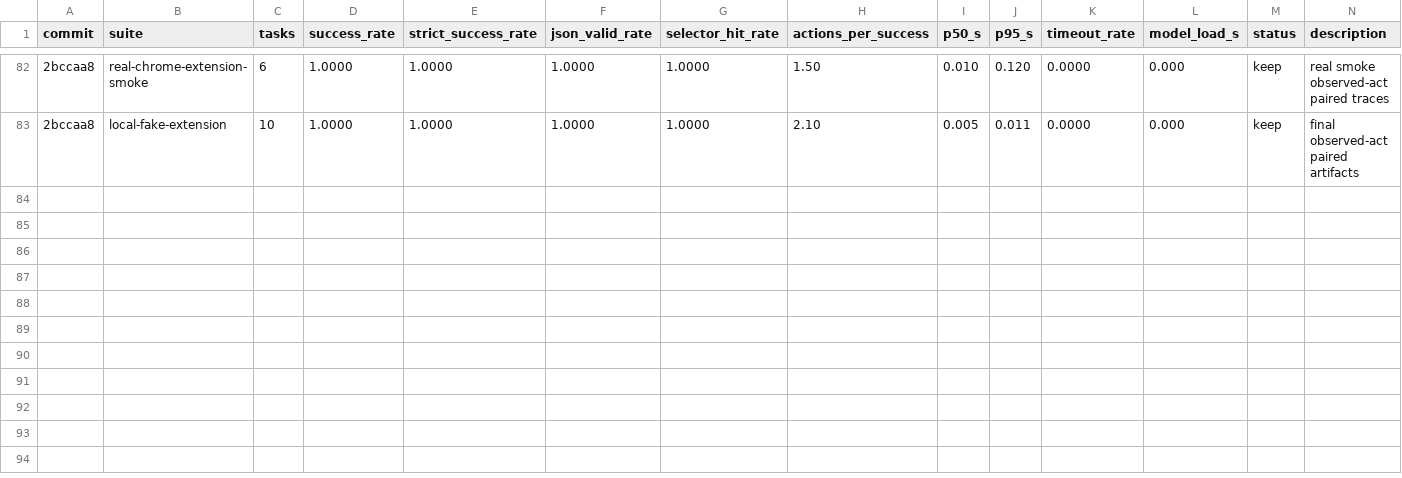
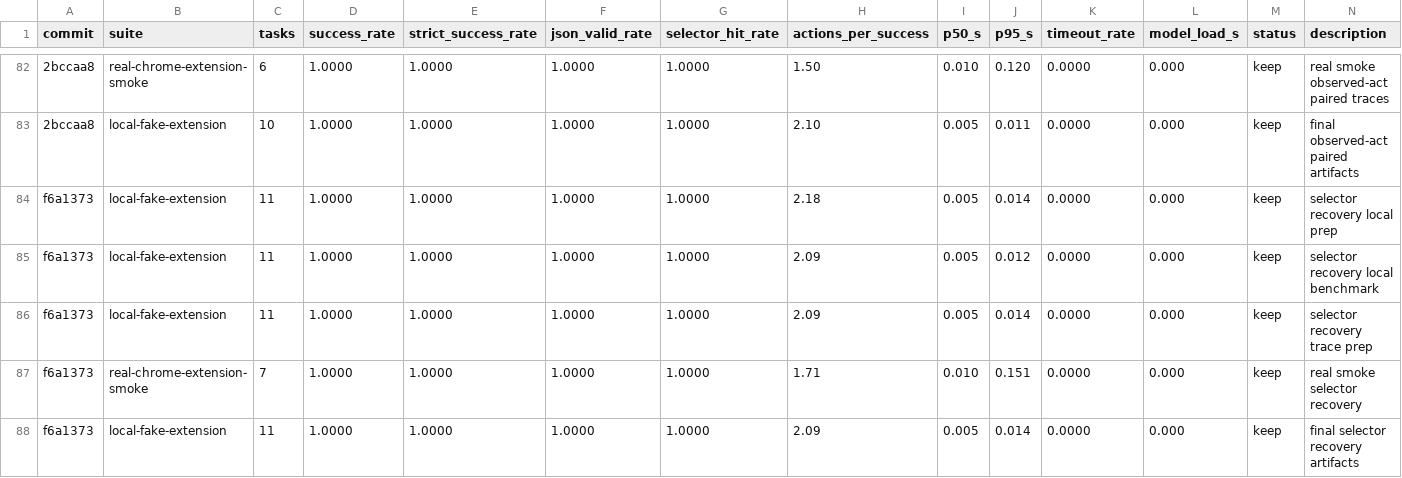
Before and after one commit to killerapp/gemma-gem-extension, a TSV file: results.web.tsv, drawn as a sheet; only a part is shown, gaps mark what is left out; the diff names each change by its address in the sheet, - before the commit and + after, or states it on an @@ line.

Commit message:
Recover text-like click selectors

```diff
--- a/results.web.tsv
+++ b/results.web.tsv
+row 84: f6a1373 | local-fake-extension | 11 | 1.0000 | 1.0000 | 1.0000 | 1.0000 | 2.18 | 0.005 | 0.014 | 0.0000 | 0.000 | keep | selector recovery local prep
+row 85: f6a1373 | local-fake-extension | 11 | 1.0000 | 1.0000 | 1.0000 | 1.0000 | 2.09 | 0.005 | 0.012 | 0.0000 | 0.000 | keep | selector recovery local benchmark
+row 86: f6a1373 | local-fake-extension | 11 | 1.0000 | 1.0000 | 1.0000 | 1.0000 | 2.09 | 0.005 | 0.014 | 0.0000 | 0.000 | keep | selector recovery trace prep
+row 87: f6a1373 | real-chrome-extension-smoke | 7 | 1.0000 | 1.0000 | 1.0000 | 1.0000 | 1.71 | 0.010 | 0.151 | 0.0000 | 0.000 | keep | real smoke selector recovery
+row 88: f6a1373 | local-fake-extension | 11 | 1.0000 | 1.0000 | 1.0000 | 1.0000 | 2.09 | 0.005 | 0.014 | 0.0000 | 0.000 | keep | final selector recovery artifacts
```
Also changed, not shown: 18 other files.
